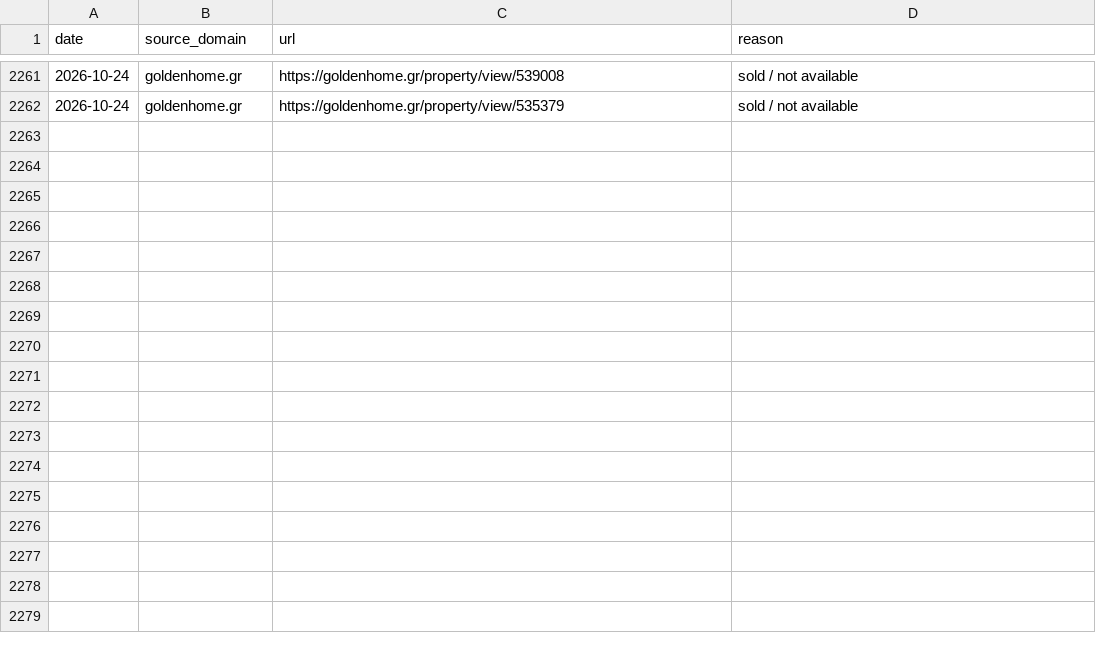
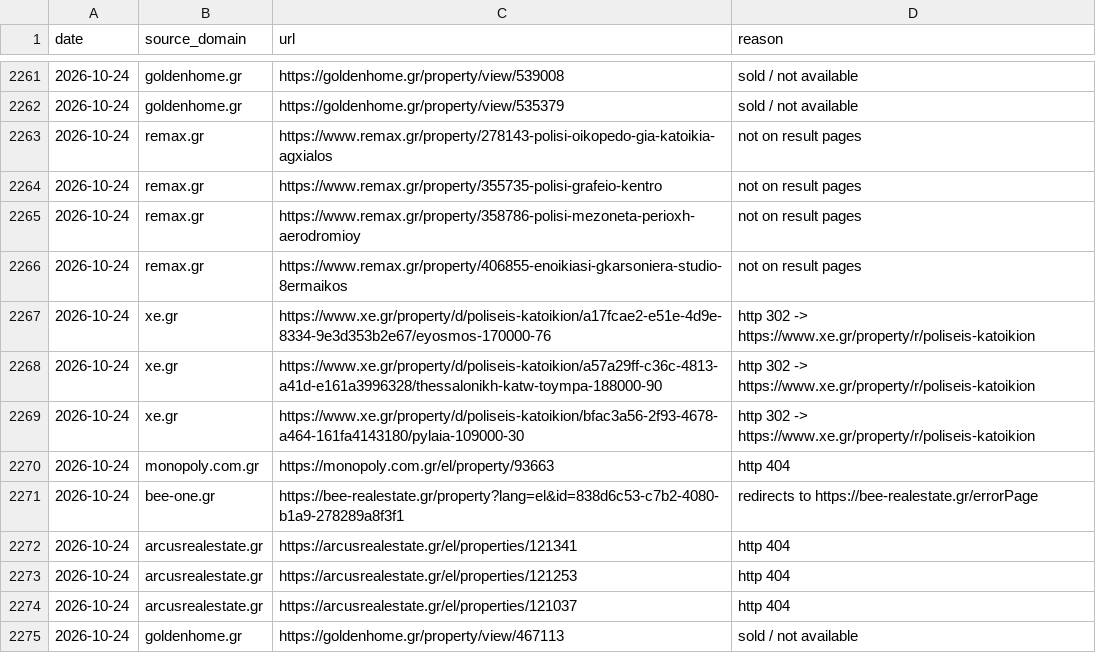
Before and after one commit to jenyshir-eng/Greece-real-estate, a CSV file: data/listings/removed.csv, drawn as a sheet; only a part is shown, gaps mark what is left out; the diff names each change by its address in the sheet, - before the commit and + after, or states it on an @@ line.

Commit message:
Update 2026-10-24 13:33 (Thessaloniki): 270 new listings

```diff
--- a/data/listings/removed.csv
+++ b/data/listings/removed.csv
+row 2263: 2026-10-24 | remax.gr | https://www.remax.gr/property/278143-polisi-oikopedo-gia-katoikia-agxialos | not on result pages
+row 2264: 2026-10-24 | remax.gr | https://www.remax.gr/property/355735-polisi-grafeio-kentro | not on result pages
+row 2265: 2026-10-24 | remax.gr | https://www.remax.gr/property/358786-polisi-mezoneta-perioxh-aerodromioy | not on result pages
+row 2266: 2026-10-24 | remax.gr | https://www.remax.gr/property/406855-enoikiasi-gkarsoniera-studio-8ermaikos | not on result pages
+row 2267: 2026-10-24 | xe.gr | https://www.xe.gr/property/d/poliseis-katoikion/a17fcae2-e51e-4d9e-8334-9e3d353b2e67/eyosmos-170000-76 | http 302 -> https://www.xe.gr/property/r/poliseis-katoikion
+row 2268: 2026-10-24 | xe.gr | https://www.xe.gr/property/d/poliseis-katoikion/a57a29ff-c36c-4813-a41d-e161a3996328/thessalonikh-katw-toympa-188000-90 | http 302 -> https://www.xe.gr/property/r/poliseis-katoikion
+row 2269: 2026-10-24 | xe.gr | https://www.xe.gr/property/d/poliseis-katoikion/bfac3a56-2f93-4678-a464-161fa4143180/pylaia-109000-30 | http 302 -> https://www.xe.gr/property/r/poliseis-katoikion
+row 2270: 2026-10-24 | monopoly.com.gr | https://monopoly.com.gr/el/property/93663 | http 404
+row 2271: 2026-10-24 | bee-one.gr | https://bee-realestate.gr/property?lang=el&id=838d6c53-c7b2-4080-b1a9-278289a8f3f1 | redirects to https://bee-realestate.gr/errorPage
+row 2272: 2026-10-24 | arcusrealestate.gr | https://arcusrealestate.gr/el/properties/121341 | http 404
+row 2273: 2026-10-24 | arcusrealestate.gr | https://arcusrealestate.gr/el/properties/121253 | http 404
+row 2274: 2026-10-24 | arcusrealestate.gr | https://arcusrealestate.gr/el/properties/121037 | http 404
+row 2275: 2026-10-24 | goldenhome.gr | https://goldenhome.gr/property/view/467113 | sold / not available
```
Also changed, not shown: data/listings/collect_report.csv, data/listings/district_hints.csv, 12 other files.
